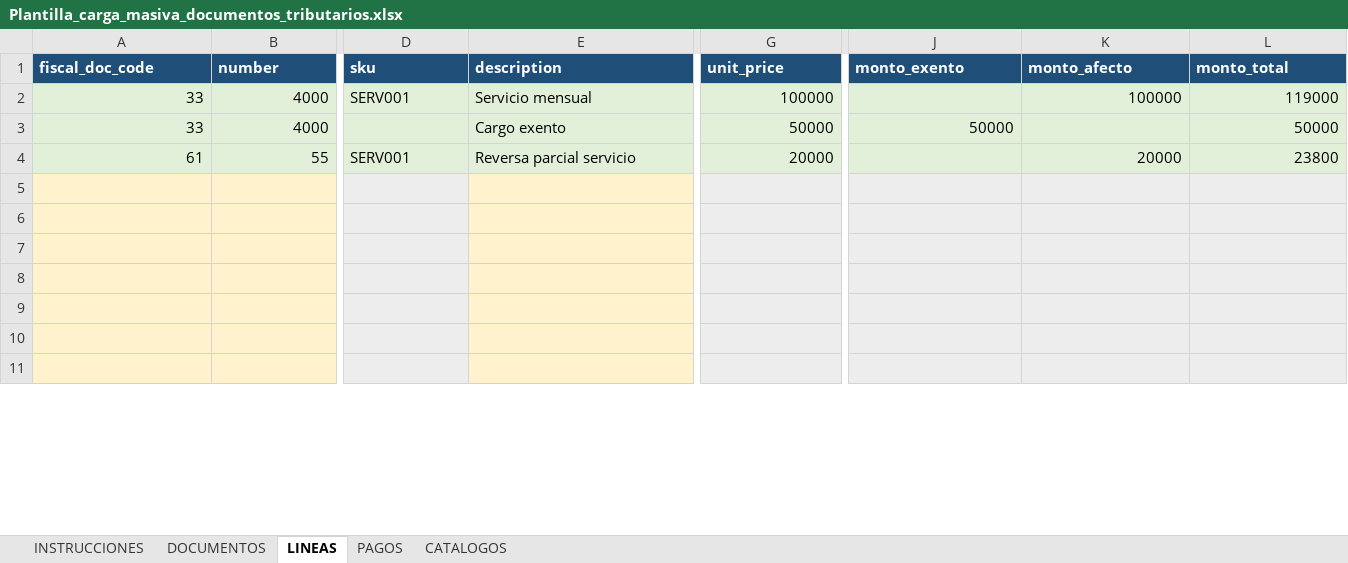
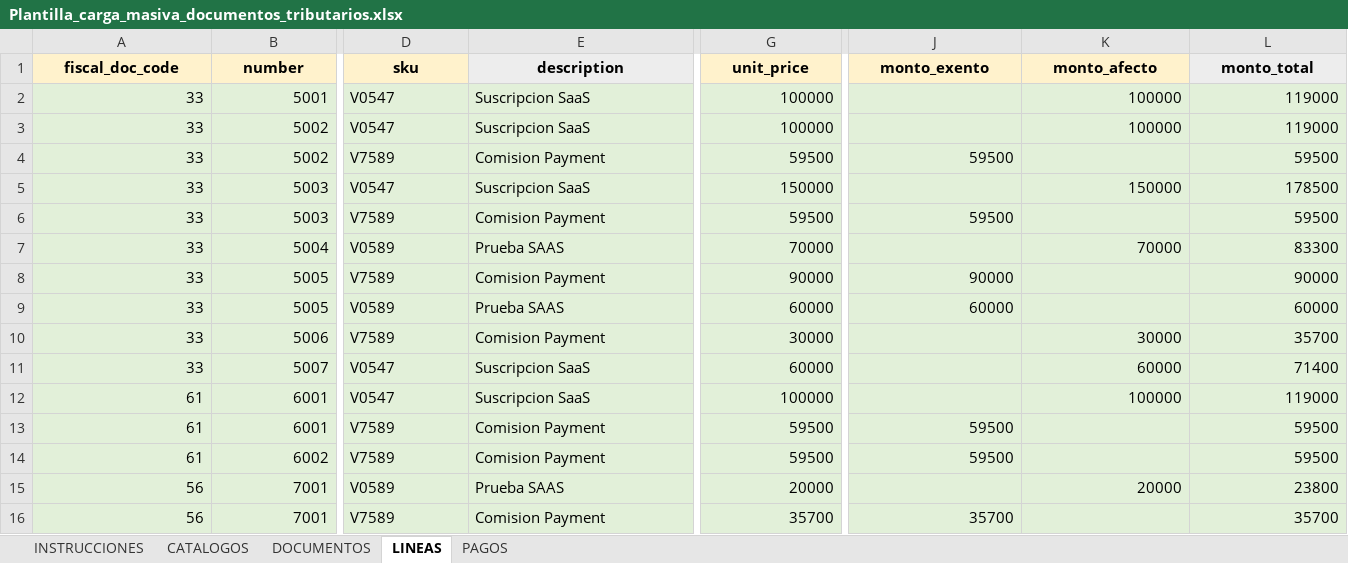
Before and after one commit to orlandodan14/Conciliador, an Excel workbook: conciliacionpro-frontend/public/templates/Plantilla_carga_masiva_documentos_tributarios.xlsx, sheet LINEAS, drawn as a sheet; only a part is shown, gaps mark what is left out; values as stored, in another font and other column widths than the file's, no borders; conditional formats not drawn; removed rows and columns are numbered as before the commit, all else as after; rows hold the shown columns only; the diff covers the shown part only; the diff names each change by its address in the sheet, - before the commit and + after, or states it on an @@ line.

Commit message:
Documentos tributarios OK con filtro antes de cargas masivas

```diff
--- a/conciliacionpro-frontend/public/templates/Plantilla_carga_masiva_documentos_tributarios.xlsx (sheet LINEAS)
+++ b/conciliacionpro-frontend/public/templates/Plantilla_carga_masiva_documentos_tributarios.xlsx (sheet LINEAS)
@@ sheet tab order changed: INSTRUCCIONES | CATALOGOS | DOCUMENTOS | LINEAS | PAGOS @@
@@ A1:L1 text colour: #FFFFFF → black, alignment: left → center @@
-A1:D1 fill: #1F4E78
+A1:D1 fill: #FFF2CC
-E1 fill: #1F4E78
+E1 fill: #EDEDED
-G1 fill: #1F4E78
+G1 fill: #FFF2CC
-J1:K1 fill: #1F4E78
+J1:K1 fill: #FFF2CC
-L1 fill: #1F4E78
+L1 fill: #EDEDED
-B2 (number): 4000
+B2 (number): 5001
-D2 (sku): SERV001
+D2 (sku): V0547
-E2 (description): Servicio mensual
+E2 (description): Suscripcion SaaS
+row 3: 33 | 5002 | V0547 | Suscripcion SaaS | 100000 |  | 100000 | 119000
-B4 (number): 4000
+B4 (number): 5002
-D4 (sku): (empty)
+D4 (sku): V7589
-E4 (description): Cargo exento
+E4 (description): Comision Payment
-G4 (unit_price): 50000
+G4 (unit_price): 59500
-J4 (monto_exento): 50000
+J4 (monto_exento): 59500
-L4 (monto_total): 50000
+L4 (monto_total): 59500
+row 5: 33 | 5003 | V0547 | Suscripcion SaaS | 150000 |  | 150000 | 178500
+row 6: 33 | 5003 | V7589 | Comision Payment | 59500 | 59500 |  | 59500
+row 7: 33 | 5004 | V0589 | Prueba SAAS | 70000 |  | 70000 | 83300
+row 8: 33 | 5005 | V7589 | Comision Payment | 90000 | 90000 |  | 90000
+row 9: 33 | 5005 | V0589 | Prueba SAAS | 60000 | 60000 |  | 60000
+row 10: 33 | 5006 | V7589 | Comision Payment | 30000 |  | 30000 | 35700
+row 11: 33 | 5007 | V0547 | Suscripcion SaaS | 60000 |  | 60000 | 71400
-B12 (number): 55
+B12 (number): 6001
-D12 (sku): SERV001
+D12 (sku): V0547
-E12 (description): Reversa parcial servicio
+E12 (description): Suscripcion SaaS
-G12 (unit_price): 20000
+G12 (unit_price): 100000
-K12 (monto_afecto): 20000
+K12 (monto_afecto): 100000
-L12 (monto_total): 23800
+L12 (monto_total): 119000
-row 13: (empty)
+row 13: 61 | 6001 | V7589 | Comision Payment | 59500 | 59500 |  | 59500
-A13:B16 fill: #FFF2CC
+A13:B16 fill: #E2F0D9
-E13:E16 fill: #FFF2CC
+E13:E16 fill: #E2F0D9
-row 14: (empty)
+row 14: 61 | 6002 | V7589 | Comision Payment | 59500 | 59500 |  | 59500
-row 15: (empty)
+row 15: 56 | 7001 | V0589 | Prueba SAAS | 20000 |  | 20000 | 23800
-row 16: (empty)
+row 16: 56 | 7001 | V7589 | Comision Payment | 35700 | 35700 |  | 35700
-row 9: (empty)
-row 10: (empty)
-row 11: (empty)
```
Also changed, not shown: 390 removed rows and cell formats elsewhere in this sheet, sheet DOCUMENTOS, sheet PAGOS, sheet INSTRUCCIONES, 7 other files.
